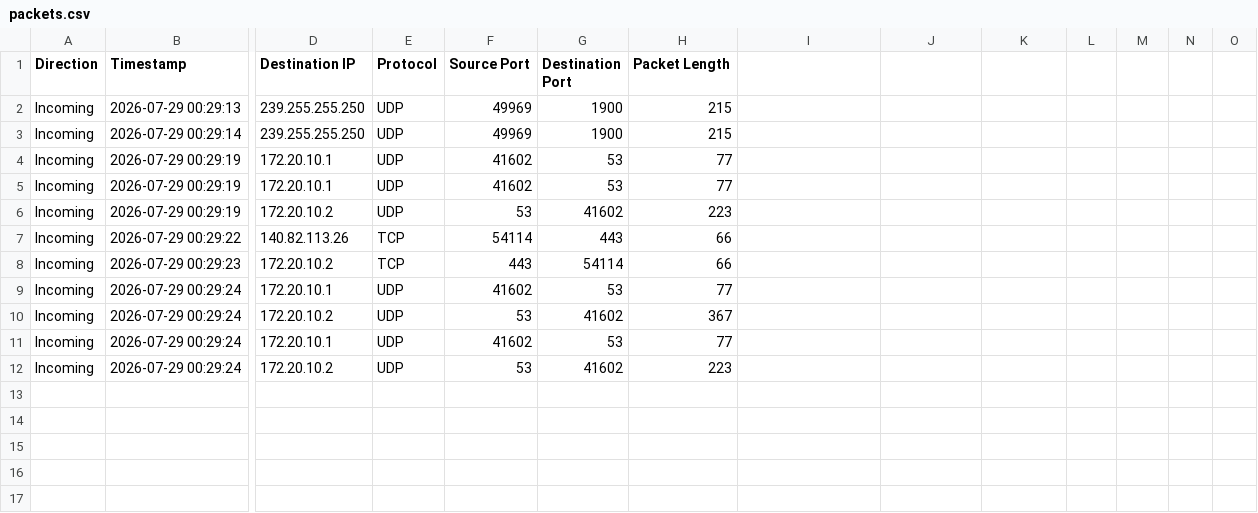
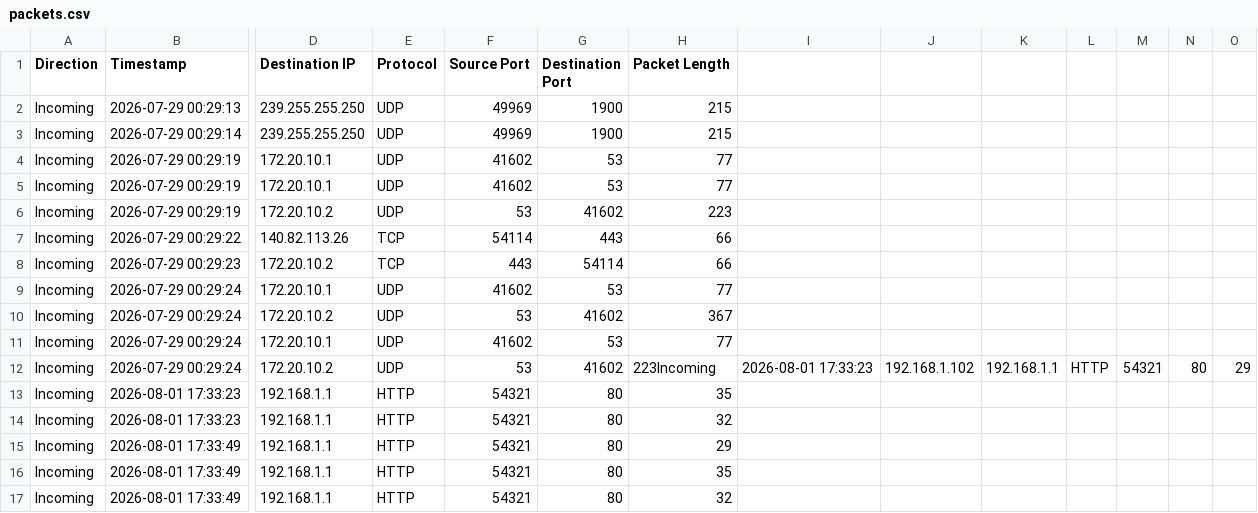
Before and after one commit to Pavn31/DecAI, a CSV file: data/packets.csv, drawn as a sheet; only a part is shown, gaps mark what is left out; rows hold the shown columns only; the diff names each change by its address in the sheet, - before the commit and + after, or states it on an @@ line.

```diff
--- a/data/packets.csv
+++ b/data/packets.csv
-H12 (Packet Length): 223
+H12 (Packet Length): 223Incoming
-I12: (empty)
+I12: 2026-08-01 17:33:23
-J12: (empty)
+J12: 192.168.1.102
-K12: (empty)
+K12: 192.168.1.1
-L12: (empty)
+L12: HTTP
-M12: (empty)
+M12: 54321
-N12: (empty)
+N12: 80
-O12: (empty)
+O12: 29
+row 13: Incoming | 2026-08-01 17:33:23 | 192.168.1.1 | HTTP | 54321 | 80 | 35
+row 14: Incoming | 2026-08-01 17:33:23 | 192.168.1.1 | HTTP | 54321 | 80 | 32
+row 15: Incoming | 2026-08-01 17:33:49 | 192.168.1.1 | HTTP | 54321 | 80 | 29
+row 16: Incoming | 2026-08-01 17:33:49 | 192.168.1.1 | HTTP | 54321 | 80 | 35
+row 17: Incoming | 2026-08-01 17:33:49 | 192.168.1.1 | HTTP | 54321 | 80 | 32
```
Also changed, not shown: backend/logs/attack_log.csv, 6 other files.
